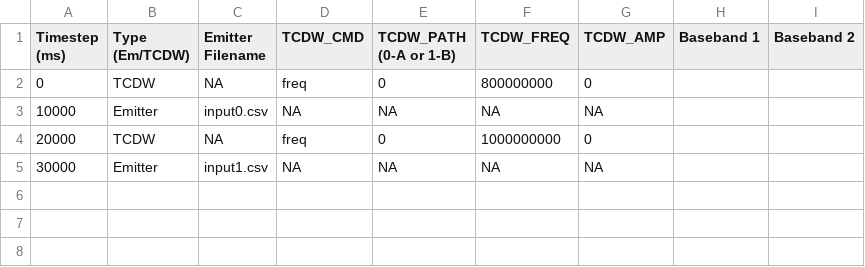
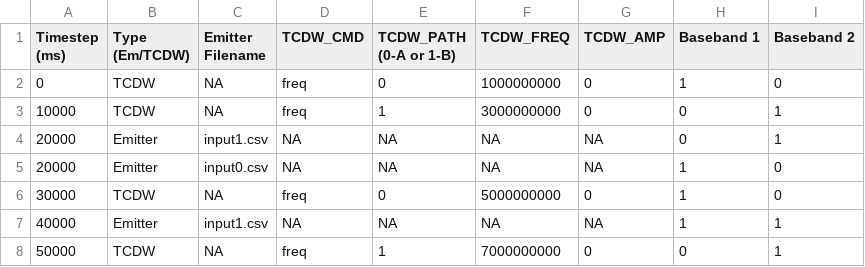
Before and after one commit to ddhemecourt/ew_streaming, a CSV file: Linux_System_RT/template_schedule.csv, drawn as a sheet.

Commit message:
working 2 basebands

```diff
--- a/Linux_System_RT/template_schedule.csv
+++ b/Linux_System_RT/template_schedule.csv
@@ -1,5 +1,8 @@
 Timestep (ms),Type (Em/TCDW),Emitter Filename,TCDW_CMD,TCDW_PATH (0-A or 1-B),TCDW_FREQ,TCDW_AMP,Baseband 1,Baseband 2
-0,TCDW,NA,freq,0,800000000,0,,
-10000,Emitter,input0.csv,NA,NA,NA,NA,,
-20000,TCDW,NA,freq,0,1000000000,0,,
-30000,Emitter,input1.csv,NA,NA,NA,NA,,
+0,TCDW,NA,freq,0,1000000000,0,1,0
+10000,TCDW,NA,freq,1,3000000000,0,0,1
+20000,Emitter,input1.csv,NA,NA,NA,NA,0,1
+20000,Emitter,input0.csv,NA,NA,NA,NA,1,0
+30000,TCDW,NA,freq,0,5000000000,0,1,0
+40000,Emitter,input1.csv,NA,NA,NA,NA,1,1
+50000,TCDW,NA,freq,1,7000000000,0,0,1
```
Also changed, not shown: 3 other files.
